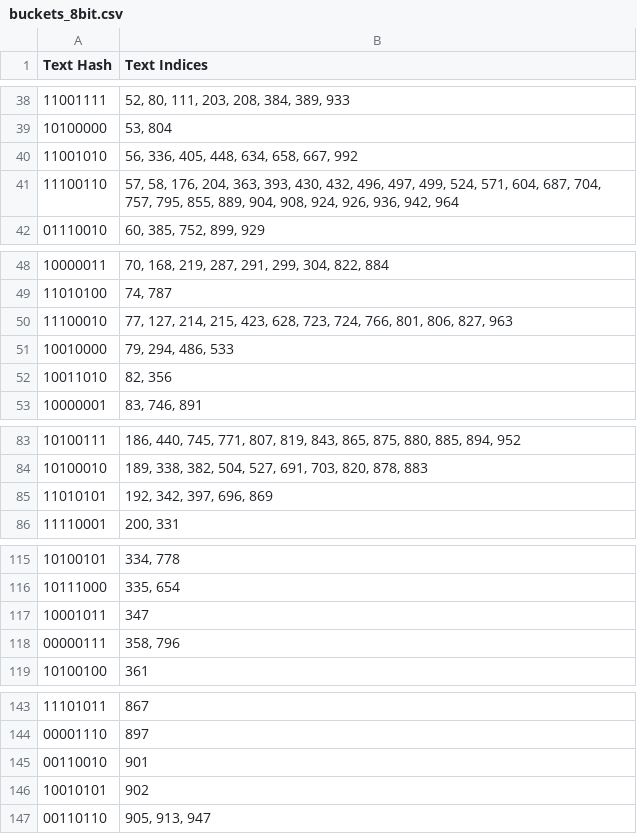
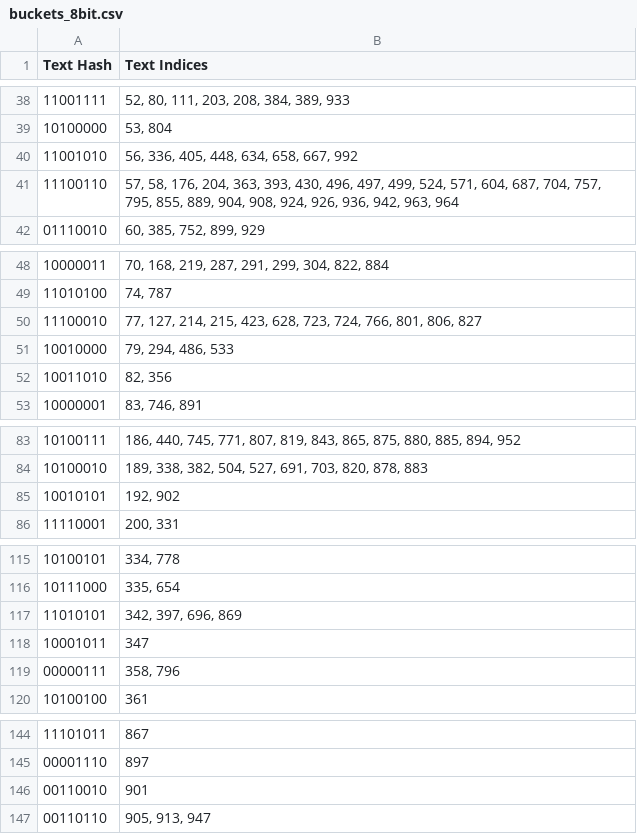
Before and after one commit to abhi3700/semantic-hashing-demo, a CSV file: output/buckets_8bit.csv, drawn as a sheet; only a part is shown, gaps mark what is left out; the diff covers the shown part only.

Commit message:
Buckets hash changes when re-run again with same seed
- For 8 nbits, some buckets modify with less/more texts falling inside. Also, their hash changes as well.
- For other nbits: 16, 32, 64, 128, some buckets change their hash with same texts inside.
 This is the observation seed when re-running again. In this commit, the changes can be seen. It seems like 8 nbits is not reliable.

```diff
--- a/output/buckets_8bit.csv
+++ b/output/buckets_8bit.csv
@@ -40,3 +40,3 @@ Text Hash,Text Indices
 11001010,"56, 336, 405, 448, 634, 658, 667, 992"
-11100110,"57, 58, 176, 204, 363, 393, 430, 432, 496, 497, 499, 524, 571, 604, 687, 704, 757, 795, 855, 889, 904, 908, 924, 926, 936, 942, 964"
+11100110,"57, 58, 176, 204, 363, 393, 430, 496, 497, 499, 524, 571, 604, 687, 704, 757, 795, 855, 889, 904, 908, 924, 926, 936, 942, 963, 964"
 01110010,"60, 385, 752, 899, 929"
@@ -49,3 +49,3 @@ Text Hash,Text Indices
 11010100,"74, 787"
-11100010,"77, 127, 214, 215, 423, 628, 723, 724, 766, 801, 806, 827, 963"
+11100010,"77, 127, 214, 215, 423, 628, 723, 724, 766, 801, 806, 827"
 10010000,"79, 294, 486, 533"
@@ -84,3 +84,3 @@ Text Hash,Text Indices
 10100010,"189, 338, 382, 504, 527, 691, 703, 820, 878, 883"
-11010101,"192, 342, 397, 696, 869"
+10010101,"192, 902"
 11110001,"200, 331"
@@ -116,2 +116,3 @@ Text Hash,Text Indices
 10111000,"335, 654"
+11010101,"342, 397, 696, 869"
 10001011,347
@@ -145,3 +146,2 @@ Text Hash,Text Indices
 00110010,901
-10010101,902
 00110110,"905, 913, 947"
```
Also changed, not shown: 1 edited cell elsewhere in this file, output/buckets_128bit.csv, output/buckets_16bit.csv, 2 other files.
